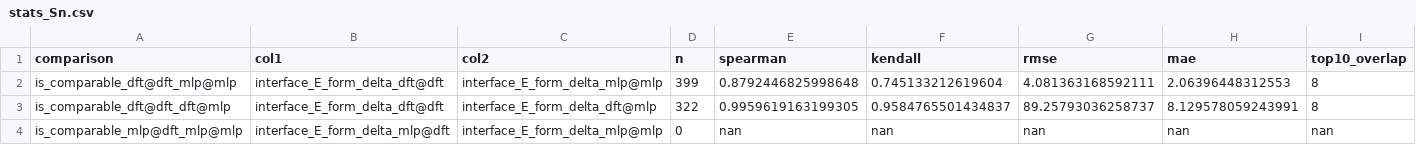
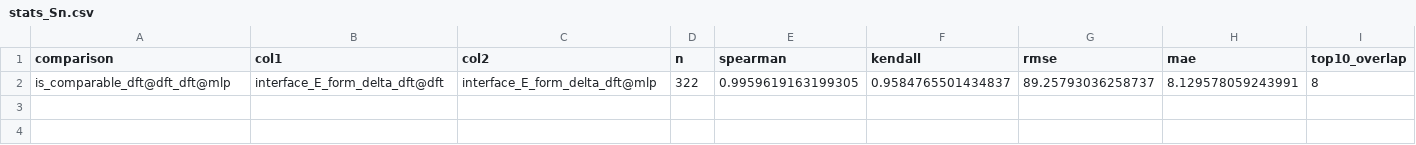
Before and after one commit to alexanderholman/ah1365_mphil_to_phd_upgrade_report, a CSV file: analysis/stats_Sn.csv, drawn as a sheet; the diff names each change by its address in the sheet, - before the commit and + after, or states it on an @@ line.

```diff
--- a/analysis/stats_Sn.csv
+++ b/analysis/stats_Sn.csv
-row 2: is_comparable_dft@dft_mlp@mlp | interface_E_form_delta_dft@dft | interface_E_form_delta_mlp@mlp | 399 | 0.8792446825998648 | 0.745133212619604 | 4.081363168592111 | 2.06396448312553 | 8
-row 4: is_comparable_mlp@dft_mlp@mlp | interface_E_form_delta_mlp@dft | interface_E_form_delta_mlp@mlp | 0 | nan | nan | nan | nan | nan
```
Also changed, not shown: analysis/stats_C.csv, analysis/stats_Ge.csv, 7 other files.
